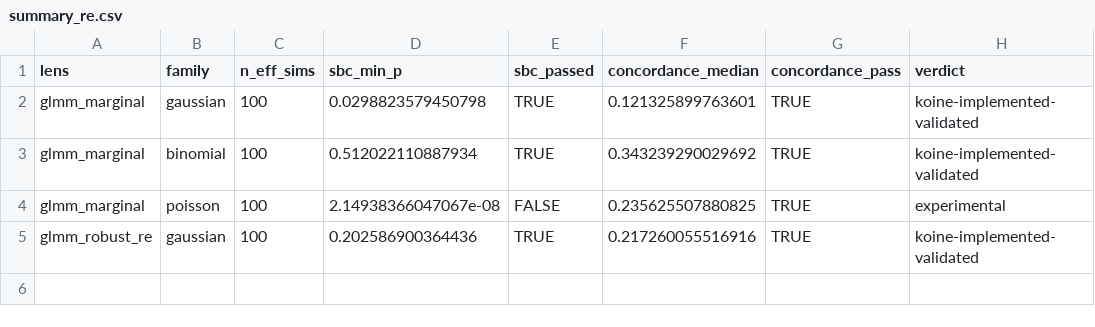
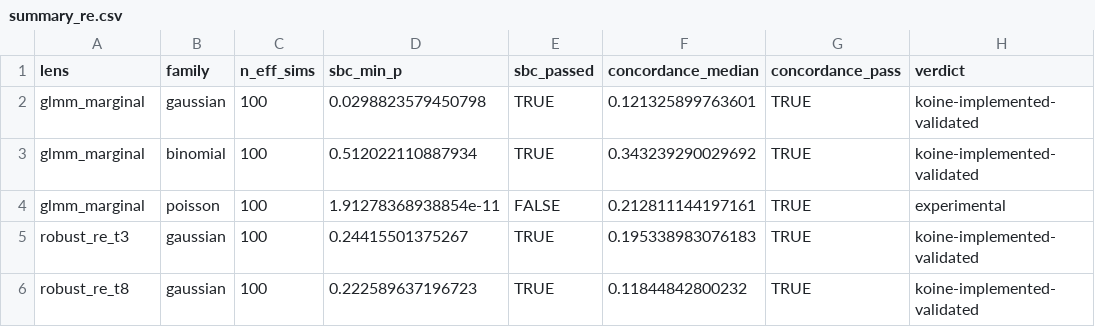
Before and after one commit to max578/koine, a CSV file: inst/validation/results/summary_re.csv, drawn as a sheet.

Commit message:
feat: nu-grid robust-RE spectrum + adaptive Gauss-Hermite; Poisson held on residual SBC bias
Completes the Stage-2c work whose obsolete artifact was removed in the prior
commit.

Heavy-tailed random-effect lens enrolled as a degrees-of-freedom SPECTRUM
(robust_re_t3, robust_re_t8) via a single-source .robust_re_lens_spec(nu)
generator, analogous to the shrinkage spectrum, so stacking can favour the
random-effect tail-weight the data support.

Adaptive Gauss-Hermite for the non-Gaussian RE marginal (per-group Newton
mode-finding + curvature-scaled nodes; closed-form canonical-link scores in
family_spec) -- fixed GH was non-convergent for the sharply-peaked Poisson count
integrand. This also makes the binomial GLMM validate more accurately (SBC min p
0.512 vs 0.144). Family-appropriate priors (.re_prior). A NaN-safe sampler guard
in .dram_one_chain (both acceptance ratios) handles extreme proposals in
reparameterised spaces.

The Poisson GLMM is implemented (AGHQ marginal + a log-link intercept
reparameterisation, alpha0 = beta0 + tau^2/2, that calibrated tau and the slope)
but remains HELD experimental and is NOT enrolled: the count-intercept marginal
still fails SBC (residual bias the random-walk kernel does not clear). An
HMC-grade sampler is the recorded next step. Concordance with NIMBLE is not a
substitute for calibration -- both samplers share the slow mixing.

Validation (inst/validation/, 100 SBC reps + concordance vs NIMBLE): the four
enrolled RE lenses pass -- glmm_marginal gaussian 0.030/0.121, binomial
0.512/0.343; robust_re_t3 0.244/0.195, robust_re_t8 0.223/0.118. Poisson recorded
experimental (SBC 1.9e-11).

R CMD check --as-cran clean (0E/0W/0N); 275 tests (1 skip: a borderline PSIS gate
in the diversity demonstration); lint and spelling clean.

```diff
--- a/inst/validation/results/summary_re.csv
+++ b/inst/validation/results/summary_re.csv
@@ -3,3 +3,4 @@
 "glmm_marginal","binomial",100,0.512022110887934,TRUE,0.343239290029692,TRUE,"koine-implemented-validated"
-"glmm_marginal","poisson",100,2.14938366047067e-08,FALSE,0.235625507880825,TRUE,"experimental"
-"glmm_robust_re","gaussian",100,0.202586900364436,TRUE,0.217260055516916,TRUE,"koine-implemented-validated"
+"glmm_marginal","poisson",100,1.91278368938854e-11,FALSE,0.212811144197161,TRUE,"experimental"
+"robust_re_t3","gaussian",100,0.24415501375267,TRUE,0.195338983076183,TRUE,"koine-implemented-validated"
+"robust_re_t8","gaussian",100,0.222589637196723,TRUE,0.11844842800232,TRUE,"koine-implemented-validated"
```
Also changed, not shown: 16 other files.
